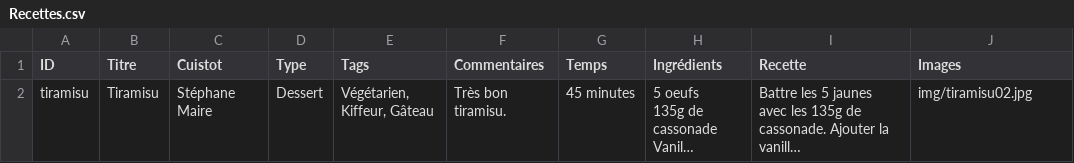
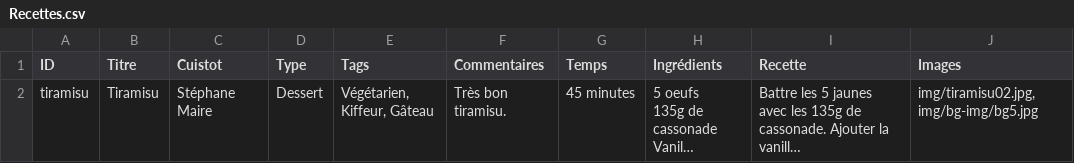
Before and after one commit to Maxoups/maxoups.github.io, a CSV file: ancestral-cookbook/Recettes.csv, drawn as a sheet; long unchanged cells end in …; the diff names each change by its address in the sheet, - before the commit and + after, or states it on an @@ line.

Commit message:
Update Recettes.csv

```diff
--- a/ancestral-cookbook/Recettes.csv
+++ b/ancestral-cookbook/Recettes.csv
-J2 (Images): img/tiramisu02.jpg
+J2 (Images): img/tiramisu02.jpg, img/bg-img/bg5.jpg
```
